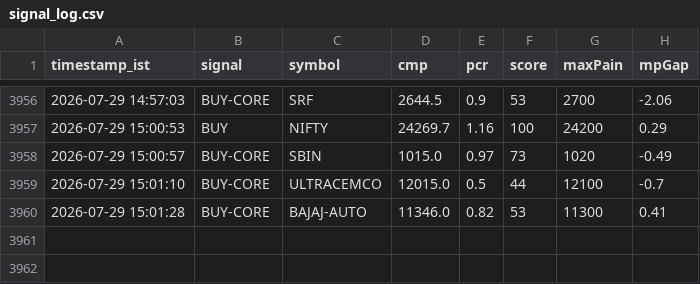
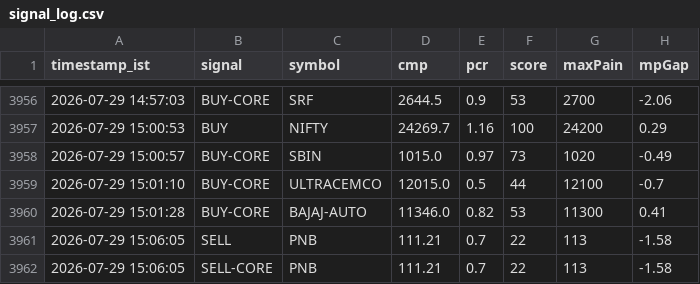
Before and after one commit to sisir6685/nse-alert-bot, a CSV file: signal_log.csv, drawn as a sheet; only a part is shown, gaps mark what is left out.

```diff
--- a/signal_log.csv
+++ b/signal_log.csv
@@ -3960 +3960,3 @@ timestamp_ist,signal,symbol,cmp,pcr,score,maxPain,mpGap
 2026-07-29 15:01:28,BUY-CORE,BAJAJ-AUTO,11346.0,0.82,53,11300,0.41
+2026-07-29 15:06:05,SELL,PNB,111.21,0.7,22,113,-1.58
+2026-07-29 15:06:05,SELL-CORE,PNB,111.21,0.7,22,113,-1.58
```
Also changed, not shown: 1 other file.
